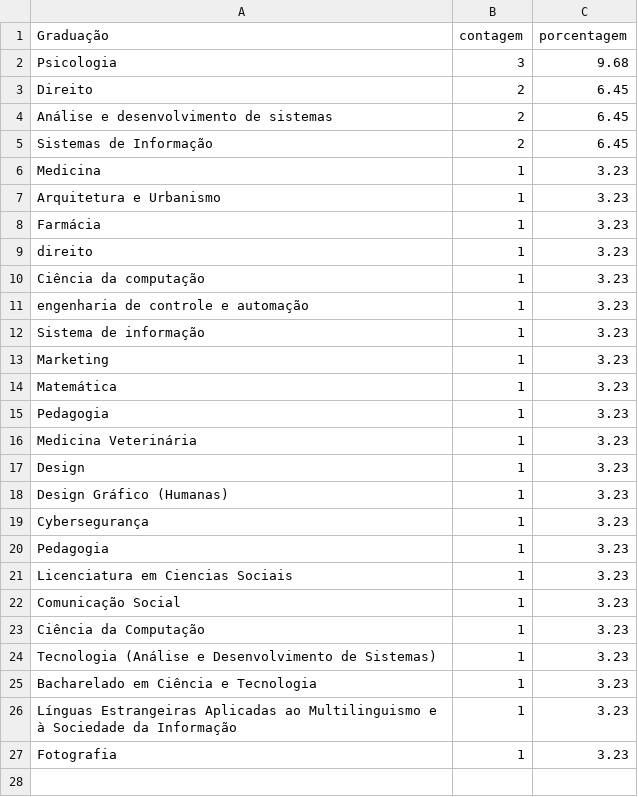
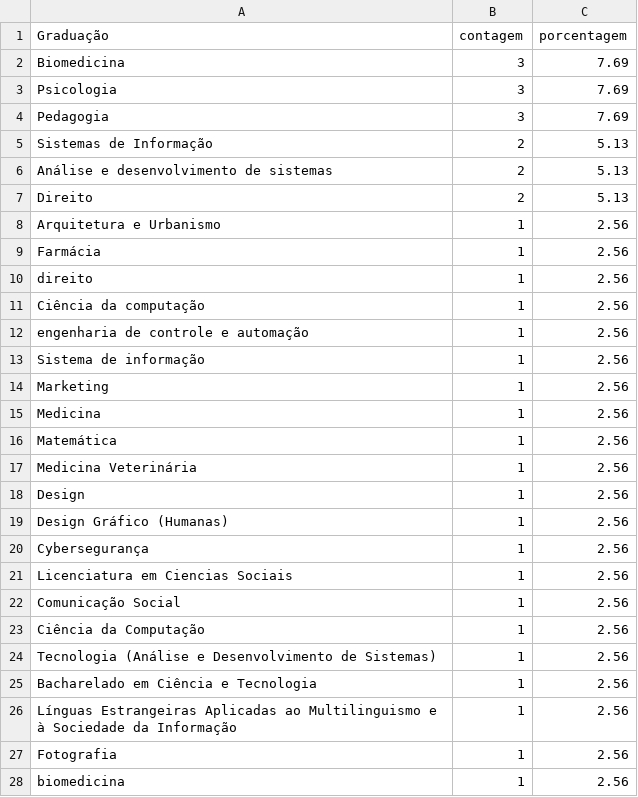
Before and after one commit to Thiago-SR/Test-Rat, a CSV file: analise_percentual_form/Graduação.csv, drawn as a sheet; only a part is shown; the diff covers the shown part only.

```diff
--- a/analise_percentual_form/Graduação.csv
+++ b/analise_percentual_form/Graduação.csv
@@ -1,27 +1,28 @@
 Graduação,contagem,porcentagem
-Psicologia,3,9.68
-Direito,2,6.45
-Análise e desenvolvimento de sistemas,2,6.45
-Sistemas de Informação,2,6.45
-Medicina,1,3.23
-Arquitetura e Urbanismo,1,3.23
-Farmácia,1,3.23
-direito,1,3.23
-Ciência da computação,1,3.23
-engenharia de controle e automação,1,3.23
-Sistema de informação ,1,3.23
-Marketing,1,3.23
-Matemática,1,3.23
-Pedagogia,1,3.23
-Medicina Veterinária ,1,3.23
-Design,1,3.23
-Design Gráfico (Humanas),1,3.23
-Cybersegurança,1,3.23
-Pedagogia ,1,3.23
-Licenciatura em Ciencias Sociais,1,3.23
-Comunicação Social,1,3.23
-Ciência da Computação,1,3.23
-Tecnologia (Análise e Desenvolvimento de Sistemas),1,3.23
-Bacharelado em Ciência e Tecnologia,1,3.23
-Línguas Estrangeiras Aplicadas ao Multilinguismo e à Sociedade da Informação,1,3.23
-Fotografia ,1,3.23
+Biomedicina,3,7.69
+Psicologia,3,7.69
+Pedagogia,3,7.69
+Sistemas de Informação,2,5.13
+Análise e desenvolvimento de sistemas,2,5.13
+Direito,2,5.13
+Arquitetura e Urbanismo,1,2.56
+Farmácia,1,2.56
+direito,1,2.56
+Ciência da computação,1,2.56
+engenharia de controle e automação,1,2.56
+Sistema de informação ,1,2.56
+Marketing,1,2.56
+Medicina,1,2.56
+Matemática,1,2.56
+Medicina Veterinária ,1,2.56
+Design,1,2.56
+Design Gráfico (Humanas),1,2.56
+Cybersegurança,1,2.56
+Licenciatura em Ciencias Sociais,1,2.56
+Comunicação Social,1,2.56
+Ciência da Computação,1,2.56
+Tecnologia (Análise e Desenvolvimento de Sistemas),1,2.56
+Bacharelado em Ciência e Tecnologia,1,2.56
+Línguas Estrangeiras Aplicadas ao Multilinguismo e à Sociedade da Informação,1,2.56
+Fotografia,1,2.56
+biomedicina,1,2.56
```
Also changed, not shown: 3 added rows elsewhere in this file, form_analises/resultados_por_linha.csv, form_analises/soma_por_linha.csv, 16 other files.
